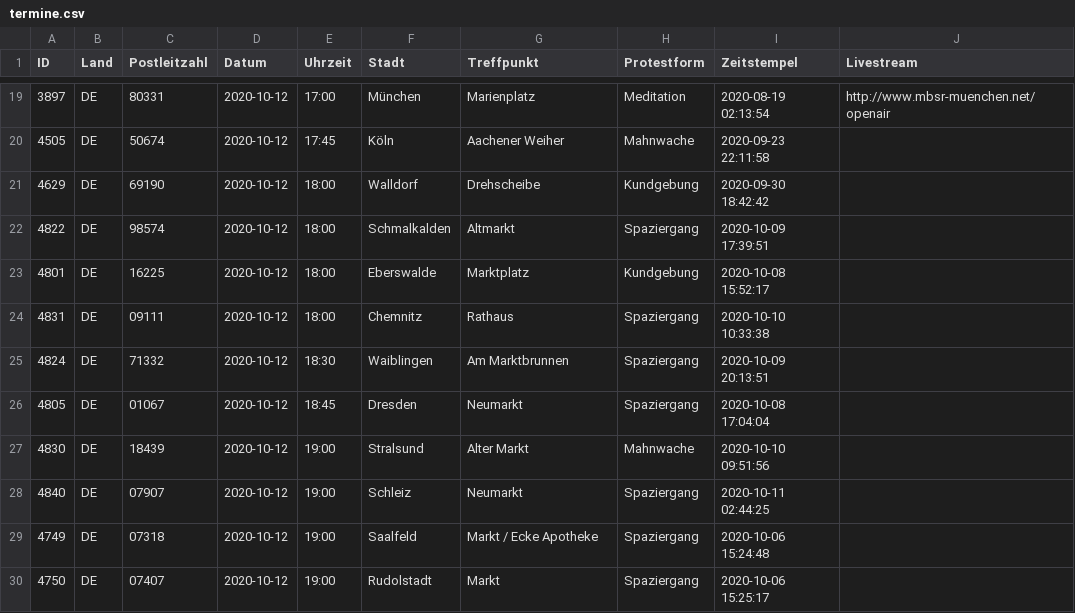
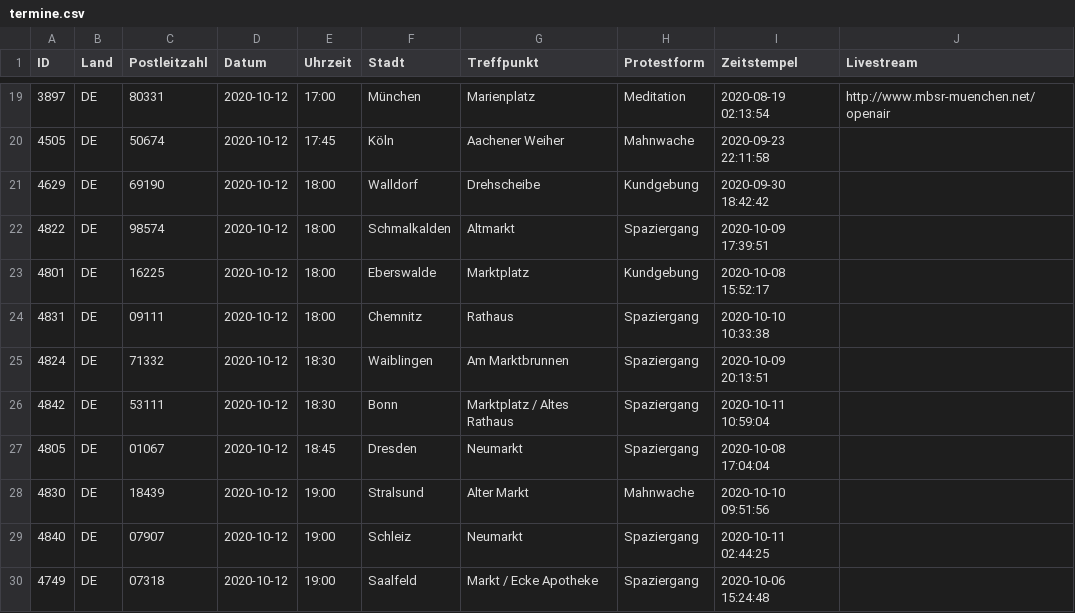
Before and after one commit to anonymous-tld/m.terminkalender.top, a CSV file: _data/termine.csv, drawn as a sheet; only a part is shown, gaps mark what is left out; the shorter side is filled out with more unchanged rows; the diff names each change by its address in the sheet, - before the commit and + after, or states it on an @@ line.

Commit message:
Update termine.csv from https://demo.terminkalender.top/termine.csv

```diff
--- a/_data/termine.csv
+++ b/_data/termine.csv
+row 26: 4842 | DE | 53111 | 2020-10-12 | 18:30 | Bonn | Marktplatz / Altes Rathaus | Spaziergang | 2020-10-11 10:59:04
```
